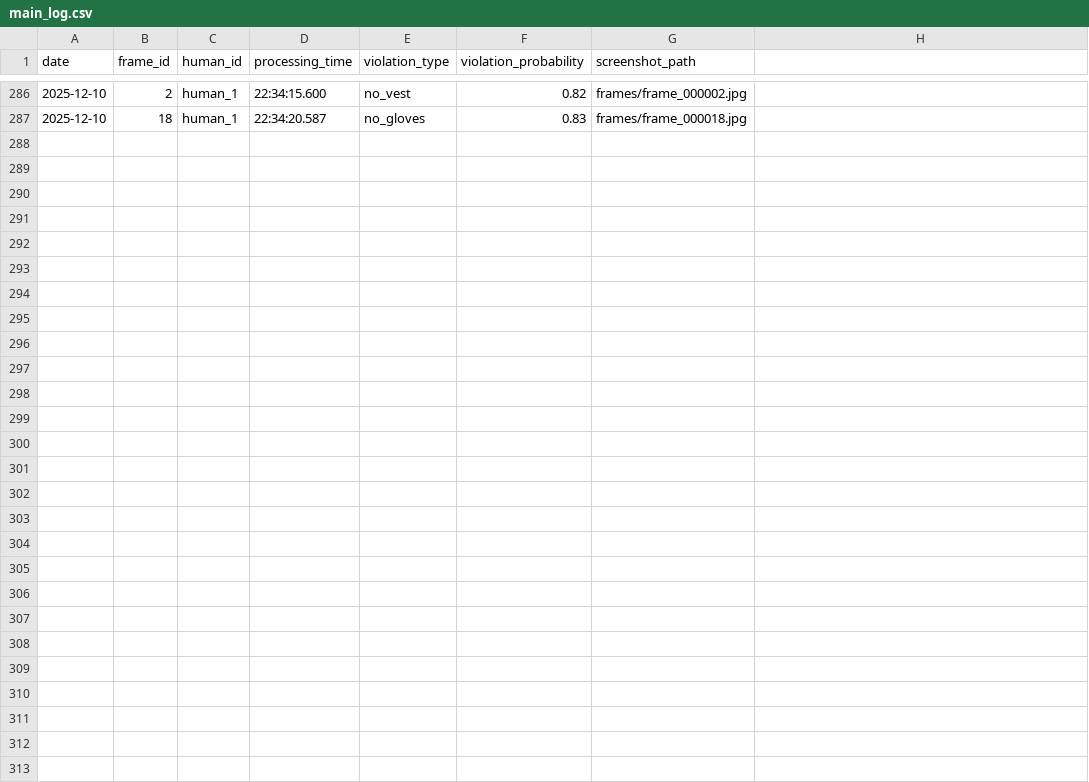
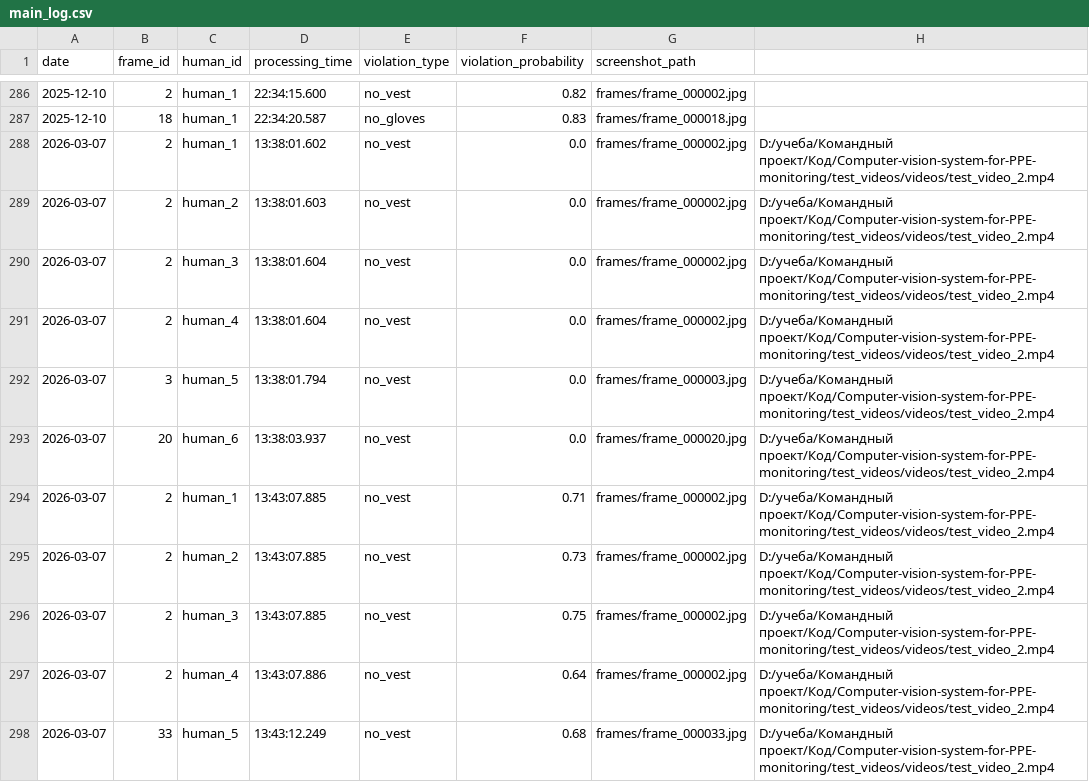
Before and after one commit to Slava-Malygina/Computer-vision-system-for-PPE-monitoring, a CSV file: PPE_detection/modules/logs/main_log.csv, drawn as a sheet; only a part is shown, gaps mark what is left out; the diff names each change by its address in the sheet, - before the commit and + after, or states it on an @@ line.

```diff
--- a/PPE_detection/modules/logs/main_log.csv
+++ b/PPE_detection/modules/logs/main_log.csv
+row 288: 2026-03-07 | 2 | human_1 | 13:38:01.602 | no_vest | 0.0 | frames/frame_000002.jpg | D:/учеба/Командный проект/Код/Computer-vision-system-for-PPE-monitoring/test_videos/videos/test_video_2.mp4
+row 289: 2026-03-07 | 2 | human_2 | 13:38:01.603 | no_vest | 0.0 | frames/frame_000002.jpg | D:/учеба/Командный проект/Код/Computer-vision-system-for-PPE-monitoring/test_videos/videos/test_video_2.mp4
+row 290: 2026-03-07 | 2 | human_3 | 13:38:01.604 | no_vest | 0.0 | frames/frame_000002.jpg | D:/учеба/Командный проект/Код/Computer-vision-system-for-PPE-monitoring/test_videos/videos/test_video_2.mp4
+row 291: 2026-03-07 | 2 | human_4 | 13:38:01.604 | no_vest | 0.0 | frames/frame_000002.jpg | D:/учеба/Командный проект/Код/Computer-vision-system-for-PPE-monitoring/test_videos/videos/test_video_2.mp4
+row 292: 2026-03-07 | 3 | human_5 | 13:38:01.794 | no_vest | 0.0 | frames/frame_000003.jpg | D:/учеба/Командный проект/Код/Computer-vision-system-for-PPE-monitoring/test_videos/videos/test_video_2.mp4
+row 293: 2026-03-07 | 20 | human_6 | 13:38:03.937 | no_vest | 0.0 | frames/frame_000020.jpg | D:/учеба/Командный проект/Код/Computer-vision-system-for-PPE-monitoring/test_videos/videos/test_video_2.mp4
+row 294: 2026-03-07 | 2 | human_1 | 13:43:07.885 | no_vest | 0.71 | frames/frame_000002.jpg | D:/учеба/Командный проект/Код/Computer-vision-system-for-PPE-monitoring/test_videos/videos/test_video_2.mp4
+row 295: 2026-03-07 | 2 | human_2 | 13:43:07.885 | no_vest | 0.73 | frames/frame_000002.jpg | D:/учеба/Командный проект/Код/Computer-vision-system-for-PPE-monitoring/test_videos/videos/test_video_2.mp4
+row 296: 2026-03-07 | 2 | human_3 | 13:43:07.885 | no_vest | 0.75 | frames/frame_000002.jpg | D:/учеба/Командный проект/Код/Computer-vision-system-for-PPE-monitoring/test_videos/videos/test_video_2.mp4
+row 297: 2026-03-07 | 2 | human_4 | 13:43:07.886 | no_vest | 0.64 | frames/frame_000002.jpg | D:/учеба/Командный проект/Код/Computer-vision-system-for-PPE-monitoring/test_videos/videos/test_video_2.mp4
+row 298: 2026-03-07 | 33 | human_5 | 13:43:12.249 | no_vest | 0.68 | frames/frame_000033.jpg | D:/учеба/Командный проект/Код/Computer-vision-system-for-PPE-monitoring/test_videos/videos/test_video_2.mp4
```
Also changed, not shown: 1 other file.
